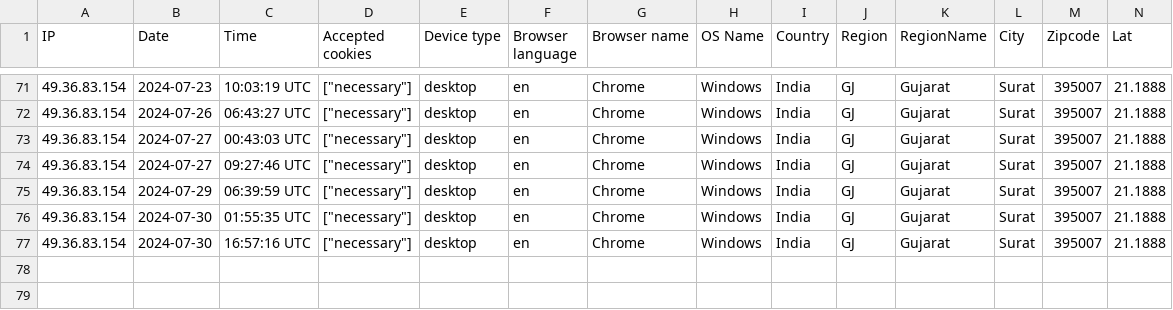
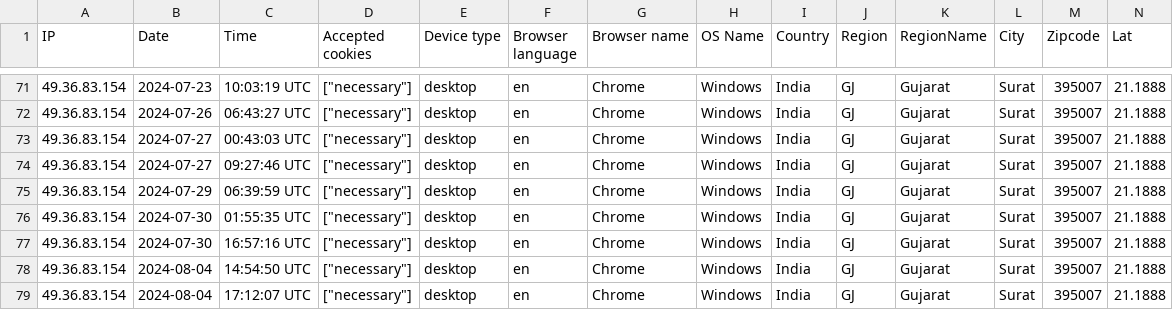
Before and after one commit to abdulmalikshakir2001/erp_go, a CSV file: storage/uploads/sample/data.csv, drawn as a sheet; only a part is shown, gaps mark what is left out; rows hold the shown columns only; the diff names each change by its address in the sheet, - before the commit and + after, or states it on an @@ line.

```diff
--- a/storage/uploads/sample/data.csv
+++ b/storage/uploads/sample/data.csv
+row 78: 49.36.83.154 | 2024-08-04 | 14:54:50 UTC | ["necessary"] | desktop | en | Chrome | Windows | India | GJ | Gujarat | Surat | 395007 | 21.1888
+row 79: 49.36.83.154 | 2024-08-04 | 17:12:07 UTC | ["necessary"] | desktop | en | Chrome | Windows | India | GJ | Gujarat | Surat | 395007 | 21.1888
```
Also changed, not shown: 22 other files.
